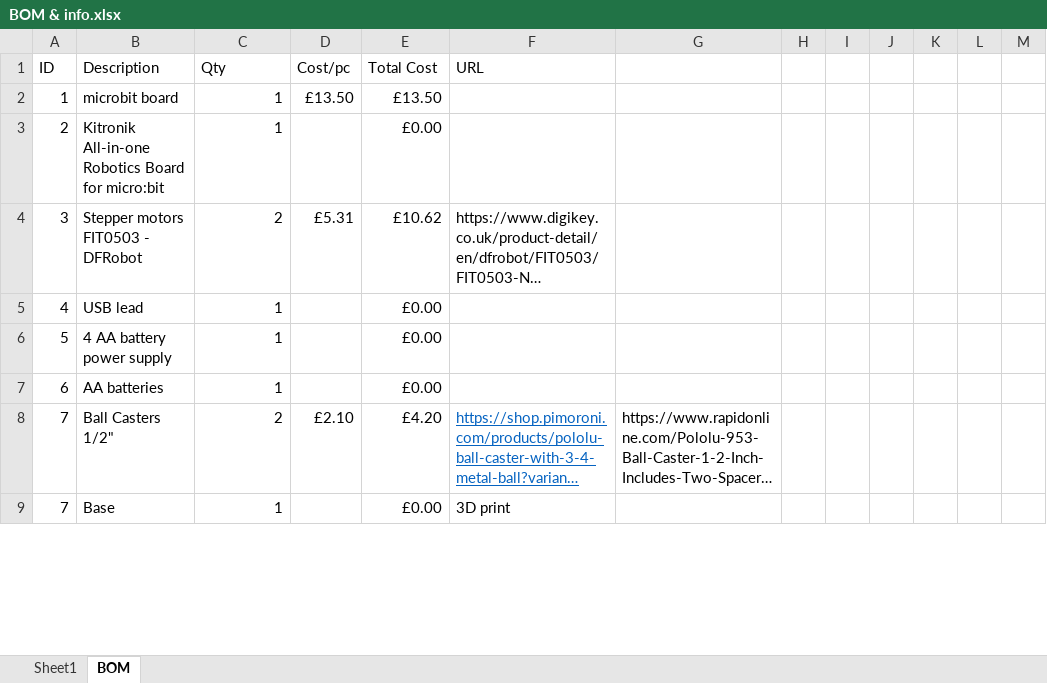
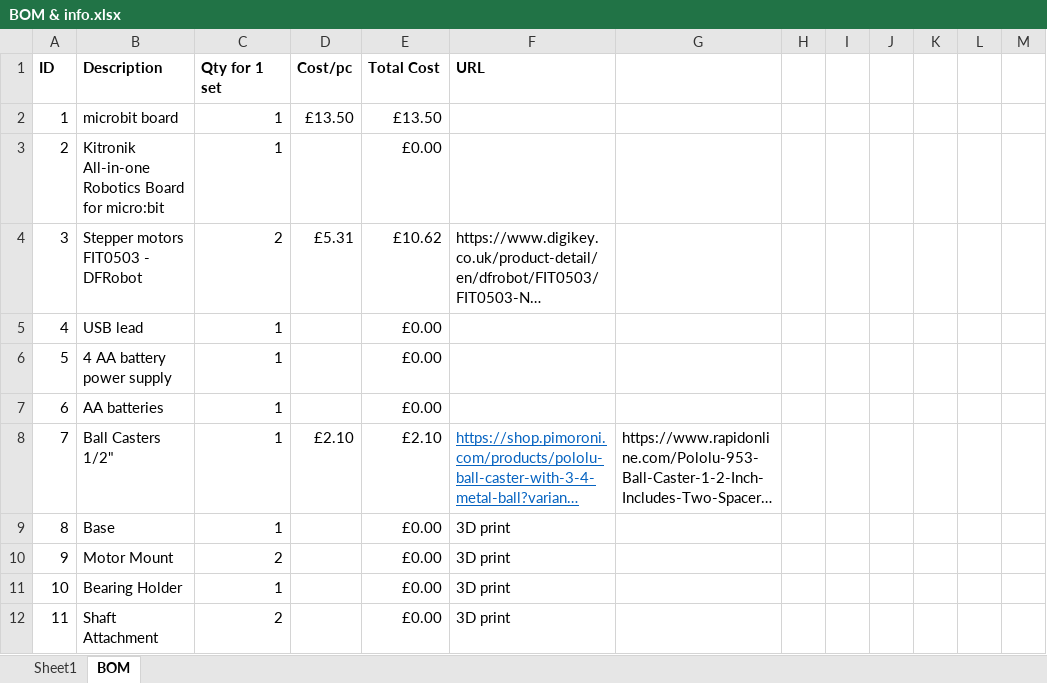
Before and after one commit to samhohcm/RobotKinematics-Remote, an Excel workbook: BOM & info.xlsx, sheet BOM, drawn as a sheet; only a part is shown; long unchanged cells end in …; values as stored, in another font and other column widths than the file's, no borders; rows hold the shown columns only; the diff covers the shown part only; the diff names each change by its address in the sheet, - before the commit and + after, or states it on an @@ line.

Commit message:
27012021 - 3D mostly done
Parts are pretty much done
Blue tack works
rotated the motor so the wires aren't sticking out
ball caster stand is longer to account for blue tack, but can shorten if need to. The ball caster comes with spacers

```diff
--- a/BOM & info.xlsx (sheet BOM)
+++ b/BOM & info.xlsx (sheet BOM)
-A1:F1 bold: off
+A1:F1 bold: on
-C1: Qty
+C1: Qty for 1 set
-C8 (Qty for 1 set): 2
+C8 (Qty for 1 set): 1
-E8 (Total Cost): £4.20
+E8 (Total Cost): £2.10
-A9 (ID): 7
+A9 (ID): 8
+row 10: 9 | Motor Mount | 2 |  | £0.00 | 3D print
+row 11: 10 | Bearing Holder | 1 |  | £0.00 | 3D print
+row 12: 11 | Shaft Attachment | 2 |  | £0.00 | 3D print
```
Also changed, not shown: 8 added rows, 1 removed row and 8 edited cells elsewhere in this sheet, formulas that keep their value, 14 other files.
